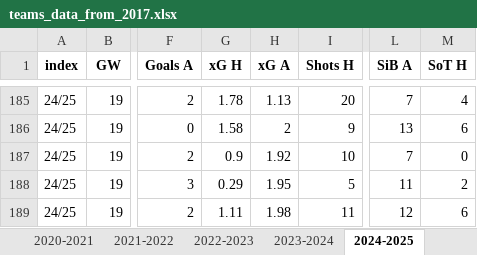
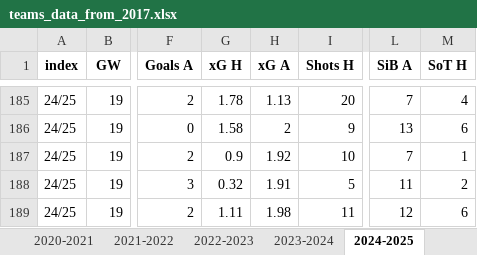
Before and after one commit to ghassenSW/FPL_twitter_autopost, an Excel workbook: teams_data_from_2017.xlsx, sheet 2024-2025, drawn as a sheet; only a part is shown, gaps mark what is left out; values as stored, in another font and other column widths than the file's, no borders; the diff names each change by its address in the sheet, - before the commit and + after, or states it on an @@ line.

```diff
--- a/teams_data_from_2017.xlsx (sheet 2024-2025)
+++ b/teams_data_from_2017.xlsx (sheet 2024-2025)
-M187 (SoT H): 0
+M187 (SoT H): 1
-G188 (xG H): 0.29
+G188 (xG H): 0.32
-H188 (xG A): 1.95
+H188 (xG A): 1.91
```
